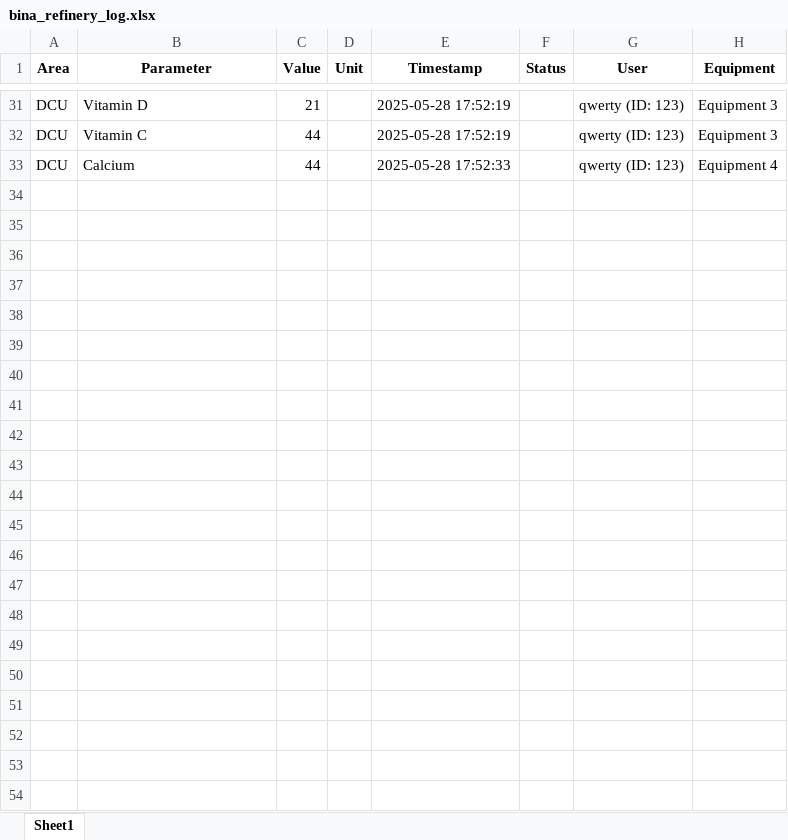
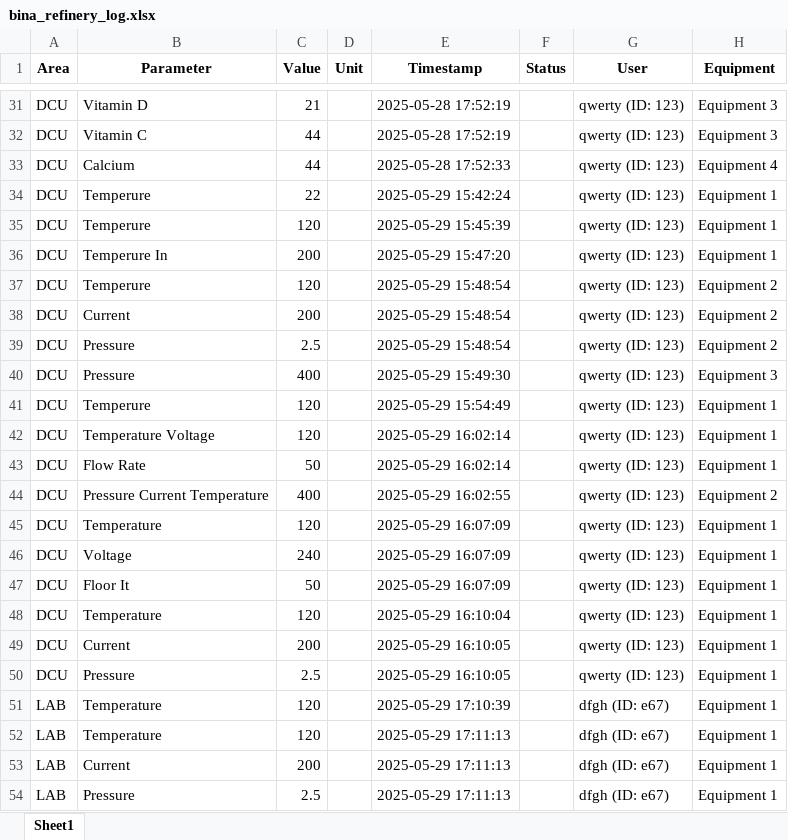
Before and after one commit to Ayush021-Dev/Face_Authenticaion_App, an Excel workbook: bina_refinery_log.xlsx, sheet Sheet1, drawn as a sheet; only a part is shown, gaps mark what is left out; values as stored, in another font and other column widths than the file's, no borders; the diff names each change by its address in the sheet, - before the commit and + after, or states it on an @@ line.

```diff
--- a/bina_refinery_log.xlsx (sheet Sheet1)
+++ b/bina_refinery_log.xlsx (sheet Sheet1)
+row 34: DCU | Temperure | 22 |  | 2025-05-29 15:42:24 |  | qwerty (ID: 123) | Equipment 1
+row 35: DCU | Temperure | 120 |  | 2025-05-29 15:45:39 |  | qwerty (ID: 123) | Equipment 1
+row 36: DCU | Temperure In | 200 |  | 2025-05-29 15:47:20 |  | qwerty (ID: 123) | Equipment 1
+row 37: DCU | Temperure | 120 |  | 2025-05-29 15:48:54 |  | qwerty (ID: 123) | Equipment 2
+row 38: DCU | Current | 200 |  | 2025-05-29 15:48:54 |  | qwerty (ID: 123) | Equipment 2
+row 39: DCU | Pressure | 2.5 |  | 2025-05-29 15:48:54 |  | qwerty (ID: 123) | Equipment 2
+row 40: DCU | Pressure | 400 |  | 2025-05-29 15:49:30 |  | qwerty (ID: 123) | Equipment 3
+row 41: DCU | Temperure | 120 |  | 2025-05-29 15:54:49 |  | qwerty (ID: 123) | Equipment 1
+row 42: DCU | Temperature Voltage | 120 |  | 2025-05-29 16:02:14 |  | qwerty (ID: 123) | Equipment 1
+row 43: DCU | Flow Rate | 50 |  | 2025-05-29 16:02:14 |  | qwerty (ID: 123) | Equipment 1
+row 44: DCU | Pressure Current Temperature | 400 |  | 2025-05-29 16:02:55 |  | qwerty (ID: 123) | Equipment 2
+row 45: DCU | Temperature | 120 |  | 2025-05-29 16:07:09 |  | qwerty (ID: 123) | Equipment 1
+row 46: DCU | Voltage | 240 |  | 2025-05-29 16:07:09 |  | qwerty (ID: 123) | Equipment 1
+row 47: DCU | Floor It | 50 |  | 2025-05-29 16:07:09 |  | qwerty (ID: 123) | Equipment 1
+row 48: DCU | Temperature | 120 |  | 2025-05-29 16:10:04 |  | qwerty (ID: 123) | Equipment 1
+row 49: DCU | Current | 200 |  | 2025-05-29 16:10:05 |  | qwerty (ID: 123) | Equipment 1
+row 50: DCU | Pressure | 2.5 |  | 2025-05-29 16:10:05 |  | qwerty (ID: 123) | Equipment 1
+row 51: LAB | Temperature | 120 |  | 2025-05-29 17:10:39 |  | dfgh (ID: e67) | Equipment 1
+row 52: LAB | Temperature | 120 |  | 2025-05-29 17:11:13 |  | dfgh (ID: e67) | Equipment 1
+row 53: LAB | Current | 200 |  | 2025-05-29 17:11:13 |  | dfgh (ID: e67) | Equipment 1
+row 54: LAB | Pressure | 2.5 |  | 2025-05-29 17:11:13 |  | dfgh (ID: e67) | Equipment 1
```
Also changed, not shown: 2 other files.
